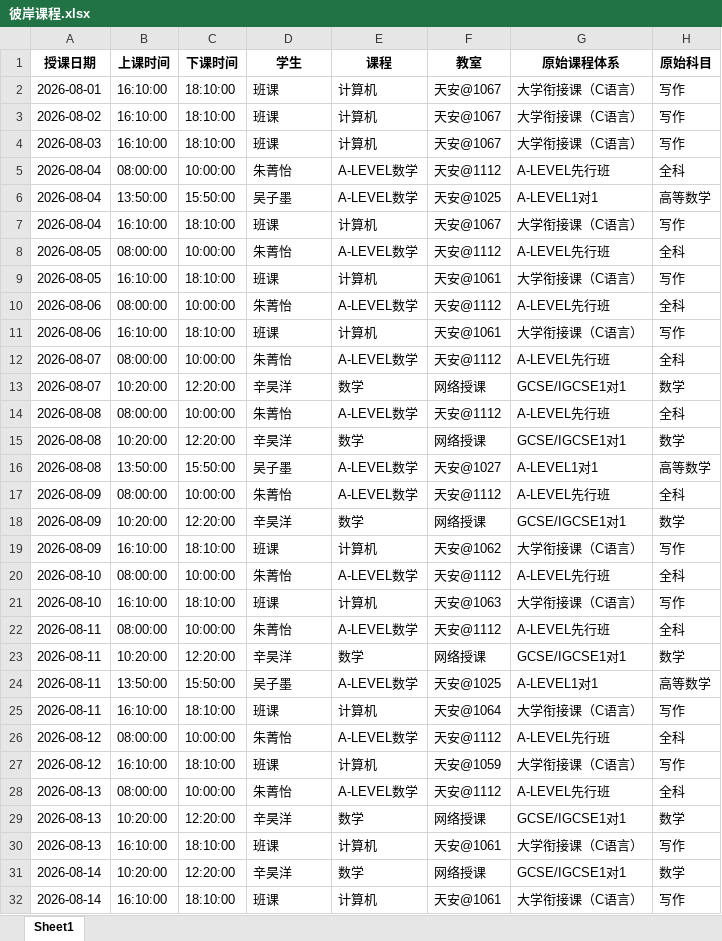
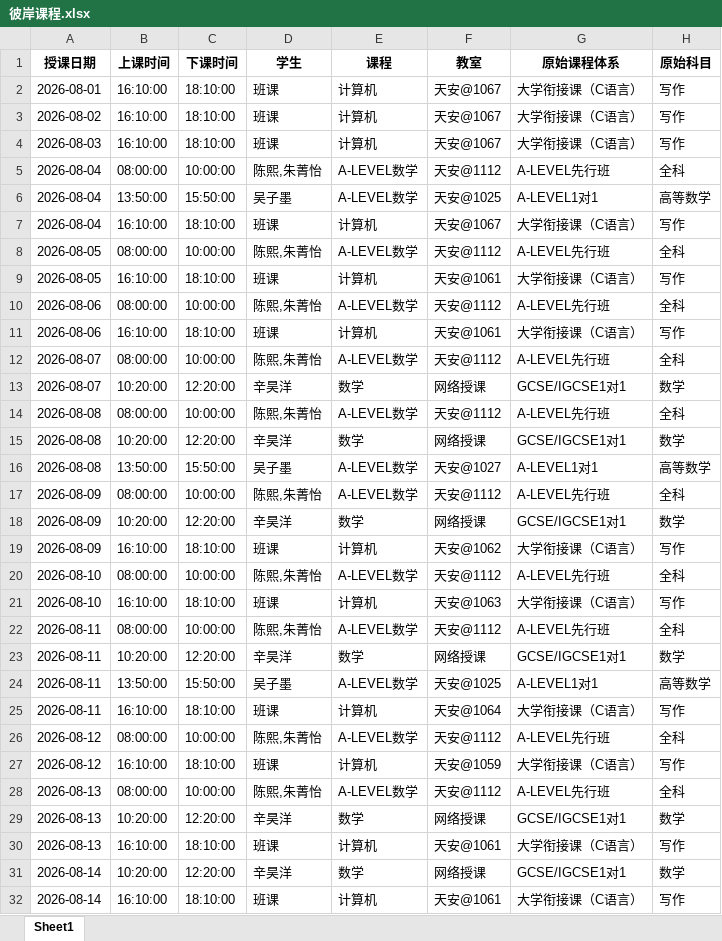
Before and after one commit to xiulikun/course-schedule, an Excel workbook: 彼岸课程.xlsx, sheet Sheet1, drawn as a sheet; only a part is shown; values as stored, in another font and other column widths than the file's, no borders; the diff covers the shown part only; the diff names each change by its address in the sheet, - before the commit and + after, or states it on an @@ line.

Commit message:
更新 彼岸课程.xlsx

```diff
--- a/彼岸课程.xlsx (sheet Sheet1)
+++ b/彼岸课程.xlsx (sheet Sheet1)
-D5 (学生): 朱菁怡
+D5 (学生): 陈熙,朱菁怡
-D8 (学生): 朱菁怡
+D8 (学生): 陈熙,朱菁怡
-D10 (学生): 朱菁怡
+D10 (学生): 陈熙,朱菁怡
-D12 (学生): 朱菁怡
+D12 (学生): 陈熙,朱菁怡
-D14 (学生): 朱菁怡
+D14 (学生): 陈熙,朱菁怡
-D17 (学生): 朱菁怡
+D17 (学生): 陈熙,朱菁怡
-D20 (学生): 朱菁怡
+D20 (学生): 陈熙,朱菁怡
-D22 (学生): 朱菁怡
+D22 (学生): 陈熙,朱菁怡
-D26 (学生): 朱菁怡
+D26 (学生): 陈熙,朱菁怡
-D28 (学生): 朱菁怡
+D28 (学生): 陈熙,朱菁怡
```
Also changed, not shown: 3 removed rows elsewhere in this sheet.
